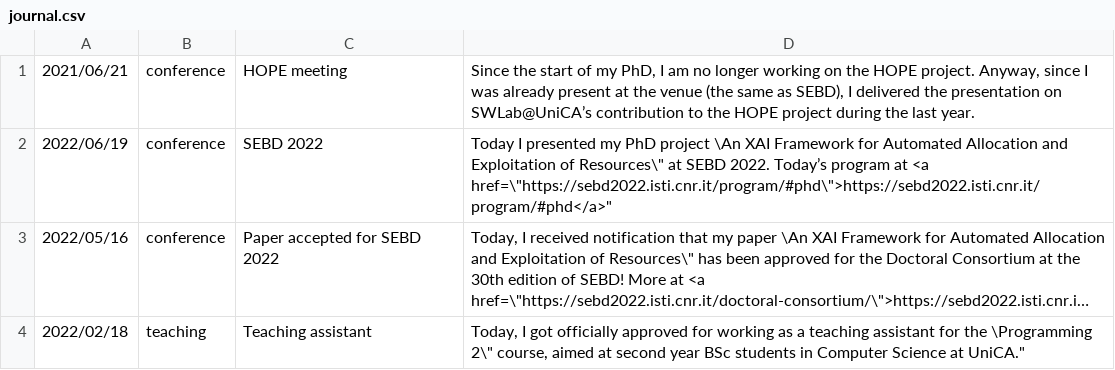
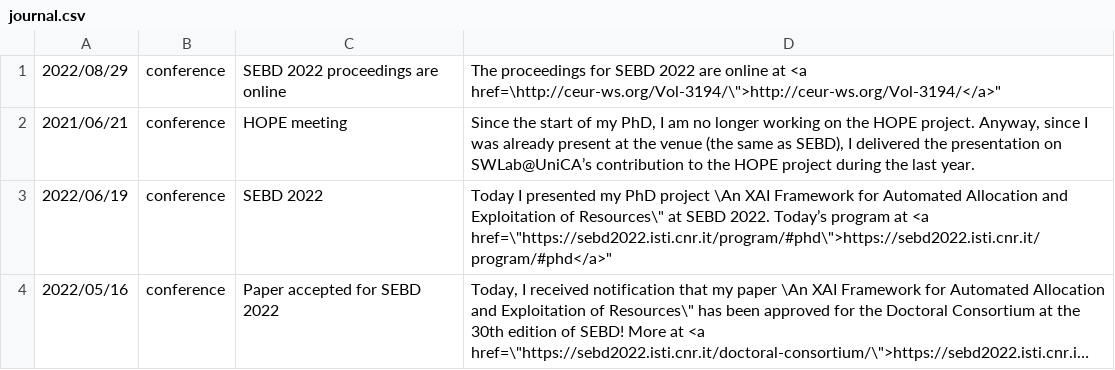
Before and after one commit to DiegoMarcia/DiegoMarcia.github.io, a CSV file: journal.csv, drawn as a sheet; only a part is shown; the shorter side is filled out with more unchanged rows; long unchanged cells end in ….

Commit message:
Update journal.csv

```diff
--- a/journal.csv
+++ b/journal.csv
@@ -1 +1,2 @@
+"2022/08/29";"conference";"SEBD 2022 proceedings are online";"The proceedings for SEBD 2022 are online at <a href=\"http://ceur-ws.org/Vol-3194/\">http://ceur-ws.org/Vol-3194/</a>"
 "2021/06/21";"conference";"HOPE meeting";"Since the start of my PhD, I am no longer working on the HOPE project. Anyway, since I was already present at the venue (the same as SEBD), I delivered the presentation on SWLab@UniCA’s contribution to the HOPE project during the last year."
```
